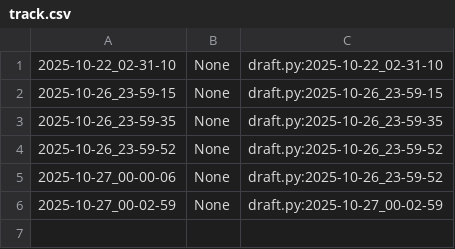
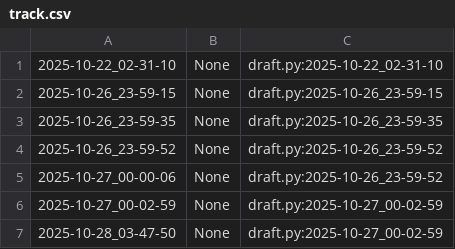
Before and after one commit to qxcode-course/poo-rc-bloco-b-RaiVitorianoNogueira, a CSV file: myrep/.tko/track/poo@roupa/track.csv, drawn as a sheet; the diff names each change by its address in the sheet, - before the commit and + after, or states it on an @@ line.

```diff
--- a/myrep/.tko/track/poo@roupa/track.csv
+++ b/myrep/.tko/track/poo@roupa/track.csv
+row 7: 2025-10-28_03-47-50 | None | draft.py:2025-10-27_00-02-59
```
Also changed, not shown: myrep/.tko/track/poo@motoca/track.csv, myrep/.tko/track/poo@motouber/track.csv, 8 other files.
